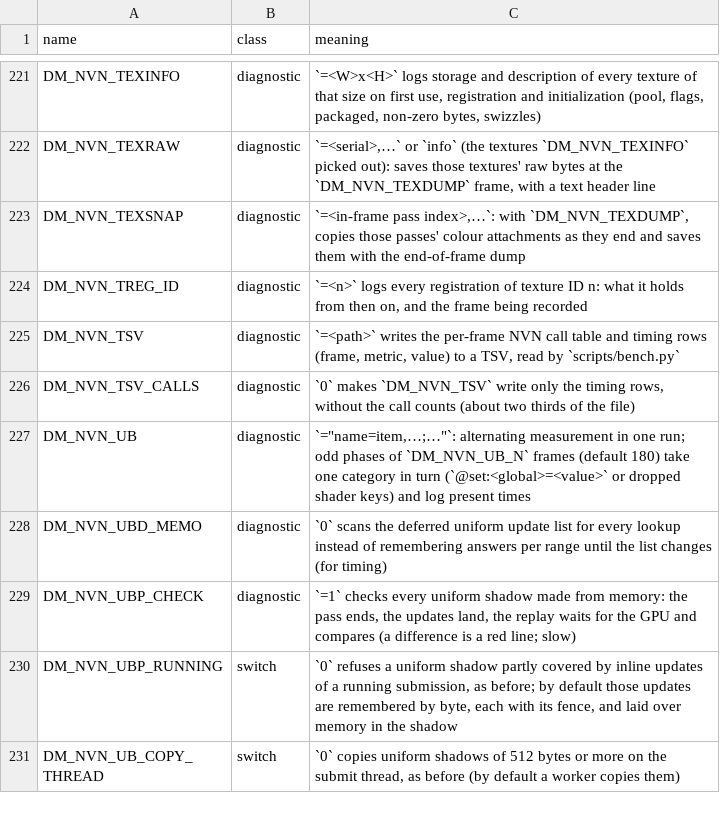
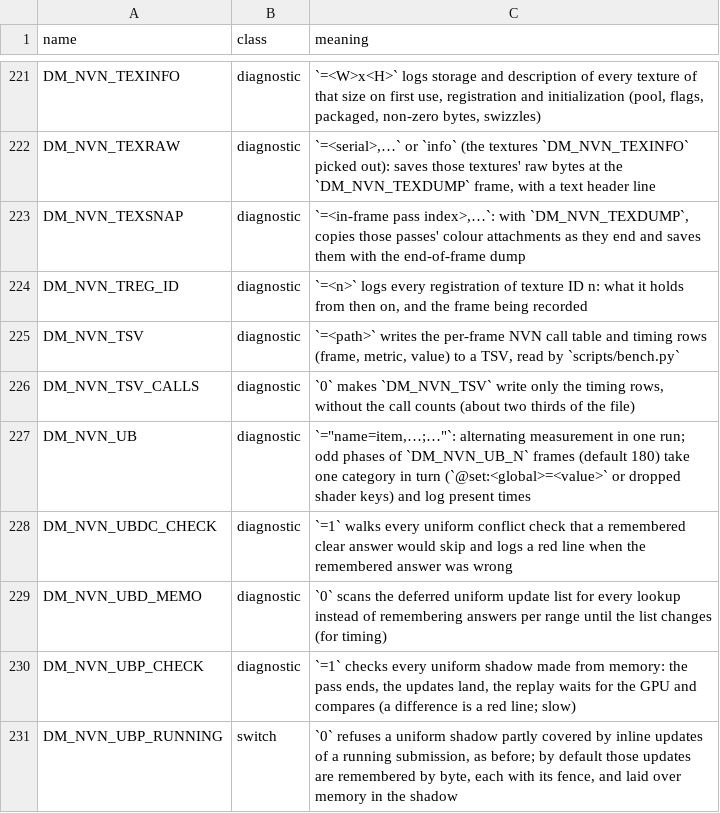
Before and after one commit to brad-n/TVPort, a TSV file: docs/env_switches.tsv, drawn as a sheet; only a part is shown, gaps mark what is left out; the shorter side is filled out with more unchanged rows.

Commit message:
ubd_conflict_sh remembers a clear answer, keyed by everything it reads
A stage found clear is taken again while its shader, its uniform and storage buffer bindings (S.ubgen, a number
given at each change), the deferred list (g_ubd_ver), the submission's pending writes (g_pend_gen, g_npend,
g_pend_over), its storage-buffer writes (g_sbw_gen, g_sbw_over) and the live GPU writes (g_gw_ver, new) are the
same: the generations the review of #1142 asked for. Only a clear answer is kept. DM_NVN_UBDC_CHECK=1 walks
anyway and logs a red line on a wrong remembered answer. t_ubdc covers a storage write between two identical
draws, a rebinding, a new deferred update and a live GPU write.

Discord: https://discord.com/channels/1491224015434678394/1524915513606803549

```diff
--- a/docs/env_switches.tsv
+++ b/docs/env_switches.tsv
@@ -227,2 +227,3 @@ DM_NVN_TSV_CALLS	diagnostic	`0` makes `DM_NVN_TSV` write only the timing rows, w
 DM_NVN_UB	diagnostic	`="name=item,…;…"`: alternating measurement in one run; odd phases of `DM_NVN_UB_N` frames (default 180) take one category in turn (`@set:<global>=<value>` or dropped shader keys) and log present times
+DM_NVN_UBDC_CHECK	diagnostic	`=1` walks every uniform conflict check that a remembered clear answer would skip and logs a red line when the remembered answer was wrong
 DM_NVN_UBD_MEMO	diagnostic	`0` scans the deferred uniform update list for every lookup instead of remembering answers per range until the list changes (for timing)
```
Also changed, not shown: 3 other files.
